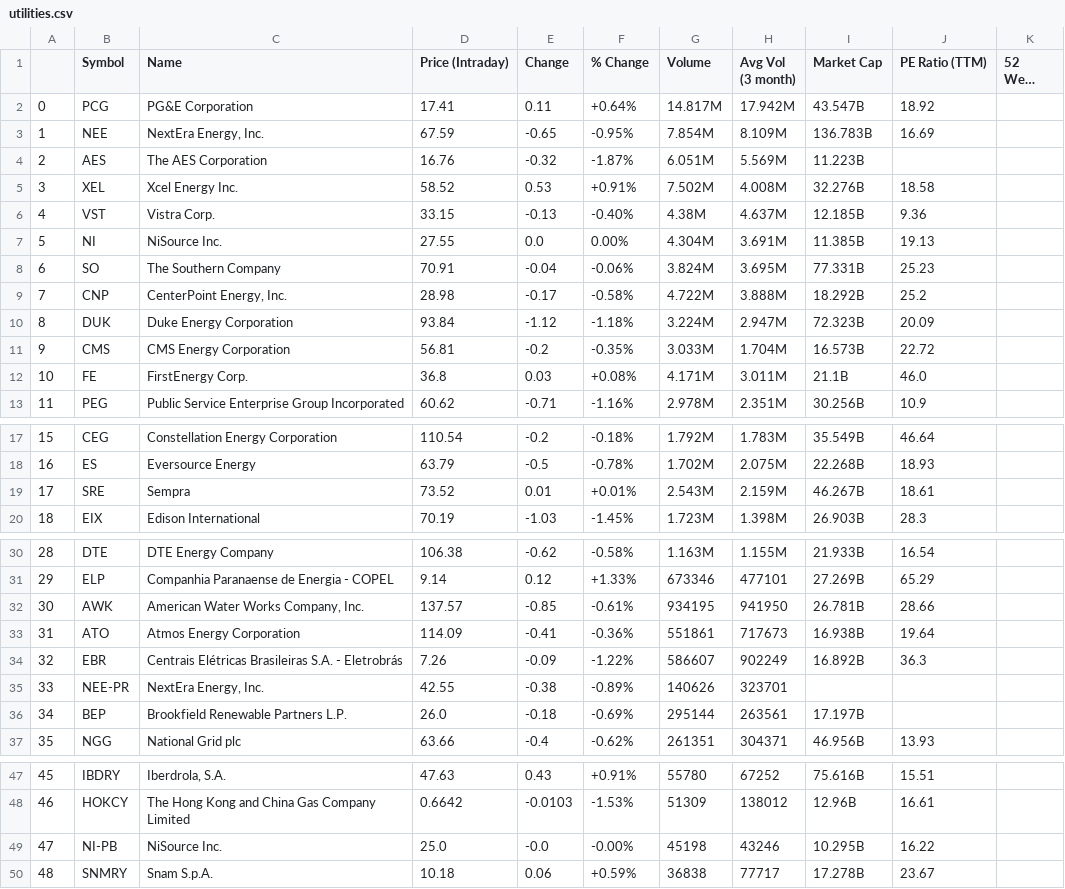
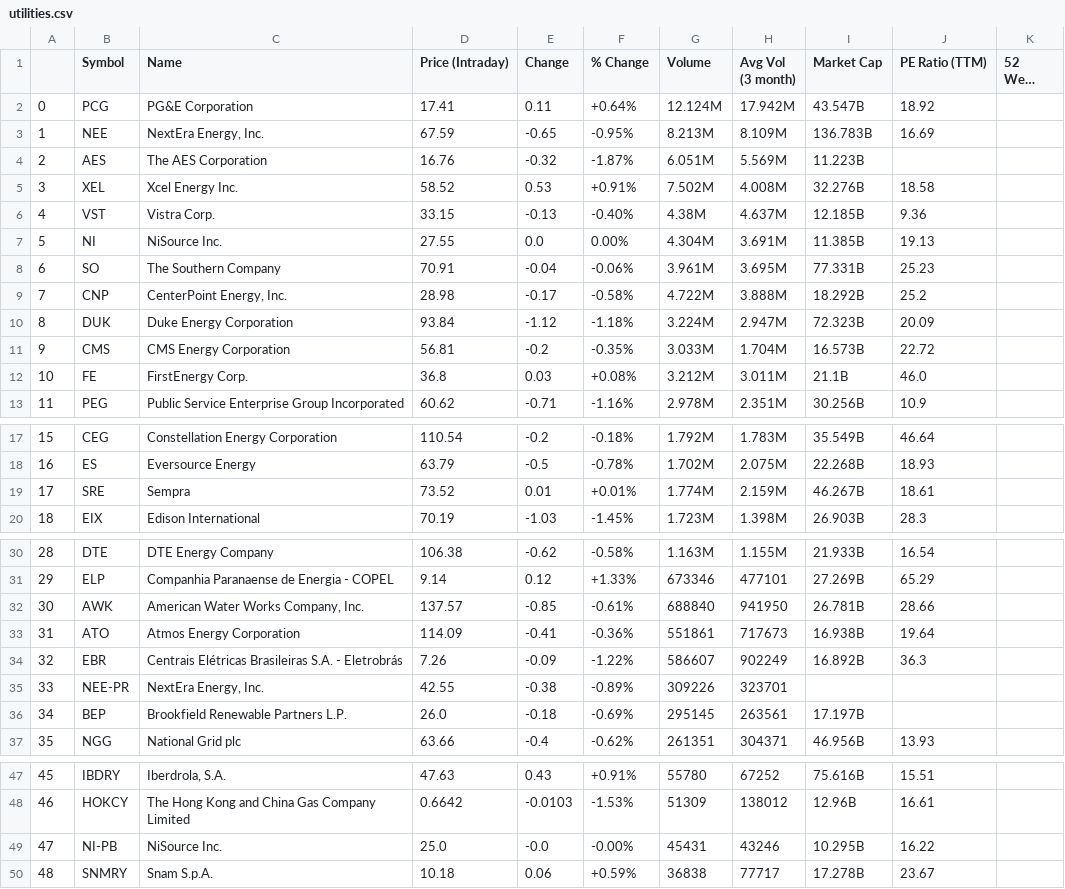
Before and after one commit to suryasashankgundepudi/Live_Pairs_Trading, a CSV file: research/utilities/data/utilities.csv, drawn as a sheet; only a part is shown, gaps mark what is left out; long unchanged cells end in …; the diff names each change by its address in the sheet, - before the commit and + after, or states it on an @@ line.

```diff
--- a/research/utilities/data/utilities.csv
+++ b/research/utilities/data/utilities.csv
-G2 (Volume): 14.817M
+G2 (Volume): 12.124M
-G3 (Volume): 7.854M
+G3 (Volume): 8.213M
-G8 (Volume): 3.824M
+G8 (Volume): 3.961M
-G12 (Volume): 4.171M
+G12 (Volume): 3.212M
-G19 (Volume): 2.543M
+G19 (Volume): 1.774M
-G32 (Volume): 934195
+G32 (Volume): 688840
-G35 (Volume): 140626
+G35 (Volume): 309226
-G36 (Volume): 295144
+G36 (Volume): 295145
-G49 (Volume): 45198
+G49 (Volume): 45431
```
Also changed, not shown: 5 other files.
